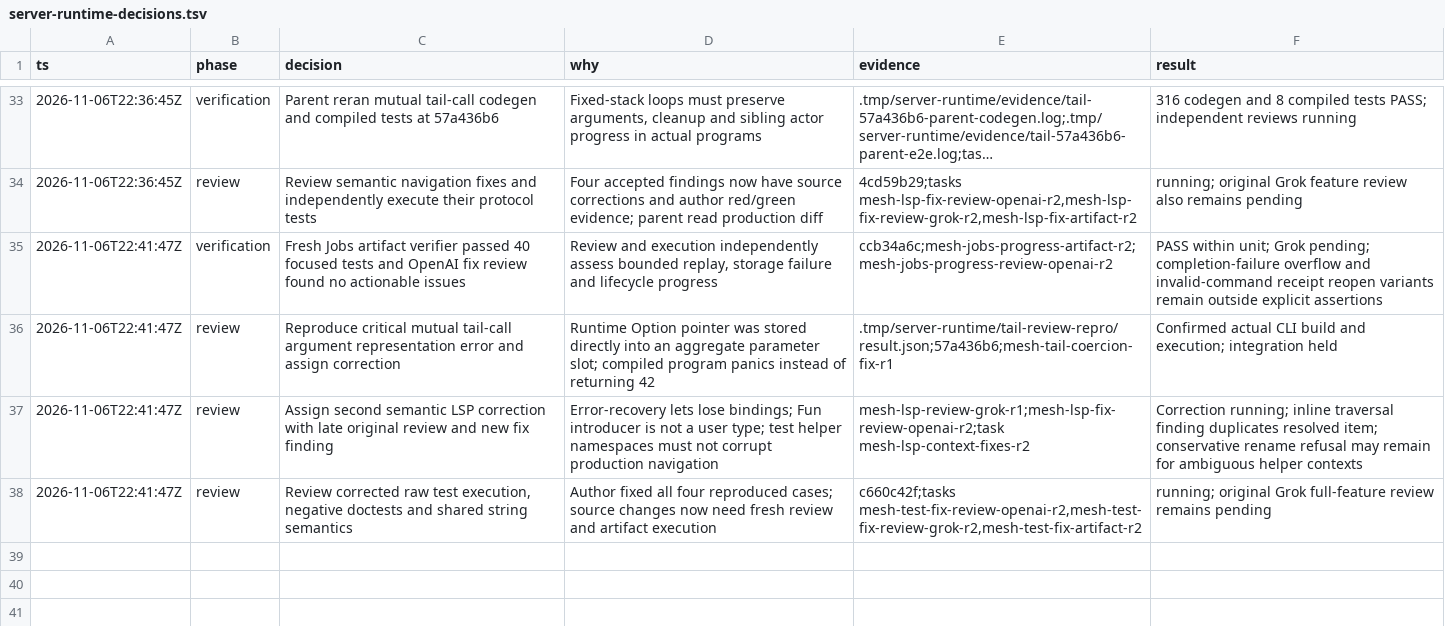
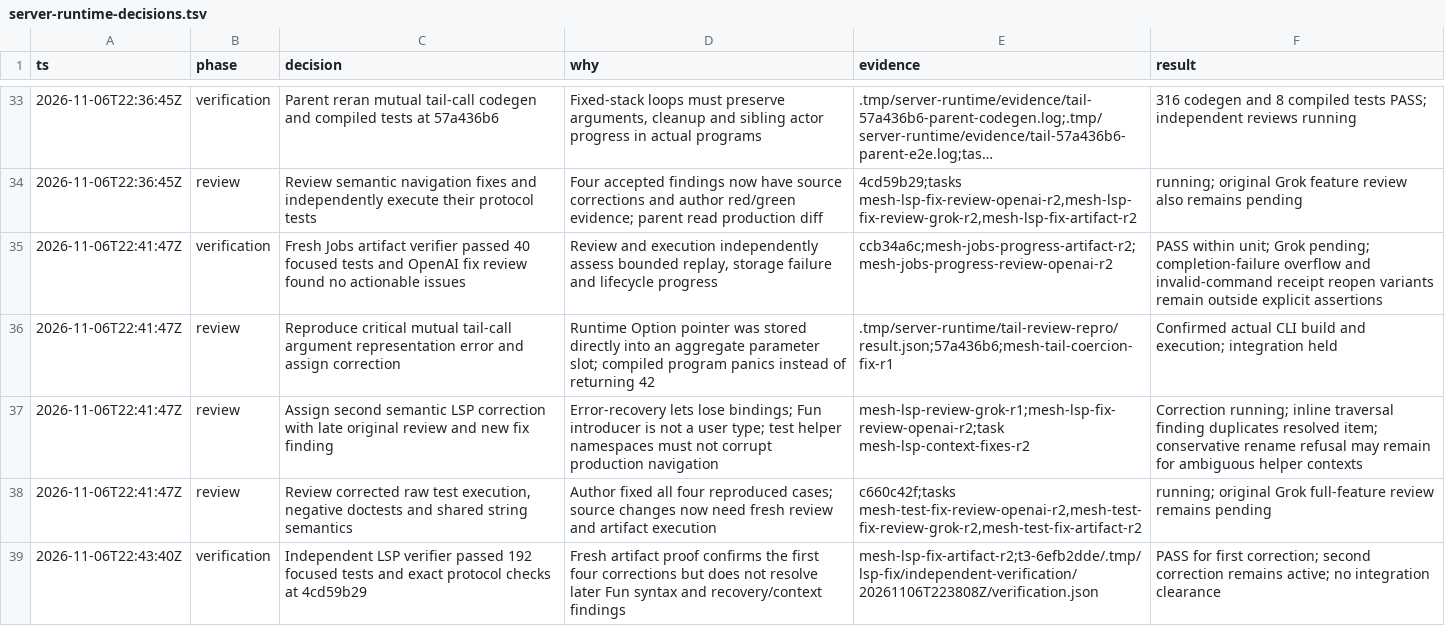
Before and after one commit to snowdamiz/mesh-lang, a TSV file: docs/server-runtime-decisions.tsv, drawn as a sheet; only a part is shown, gaps mark what is left out; long unchanged cells end in …; the diff names each change by its address in the sheet, - before the commit and + after, or states it on an @@ line.

Commit message:
Record independent LSP correction verification

```diff
--- a/docs/server-runtime-decisions.tsv
+++ b/docs/server-runtime-decisions.tsv
+row 39: 2026-11-06T22:43:40Z | verification | Independent LSP verifier passed 192 focused tests and exact protocol checks at 4cd59b29 | Fresh artifact proof confirms the first four corrections but does not resolve later Fun syntax and recovery/context findings | mesh-lsp-fix-artifact-r2;t3-6efb2dde/.tmp/lsp-fix/independent-verification/20261106T223808Z/verification.json | PASS for first correction; second correction remains active; no integration clearance
```
